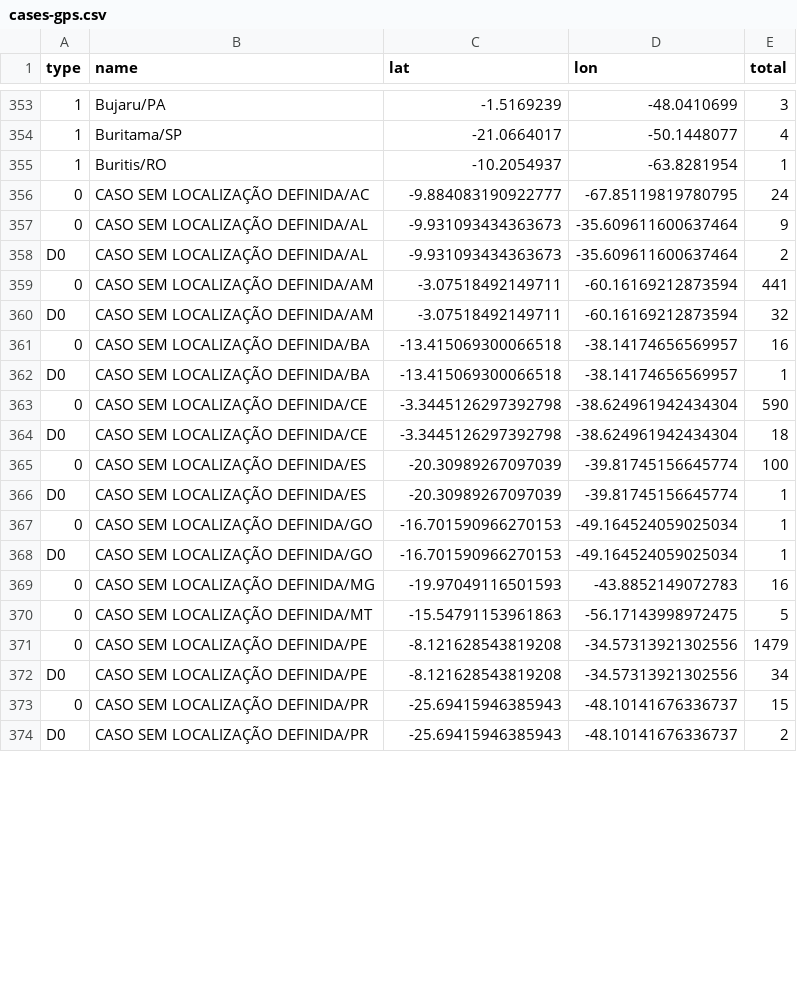
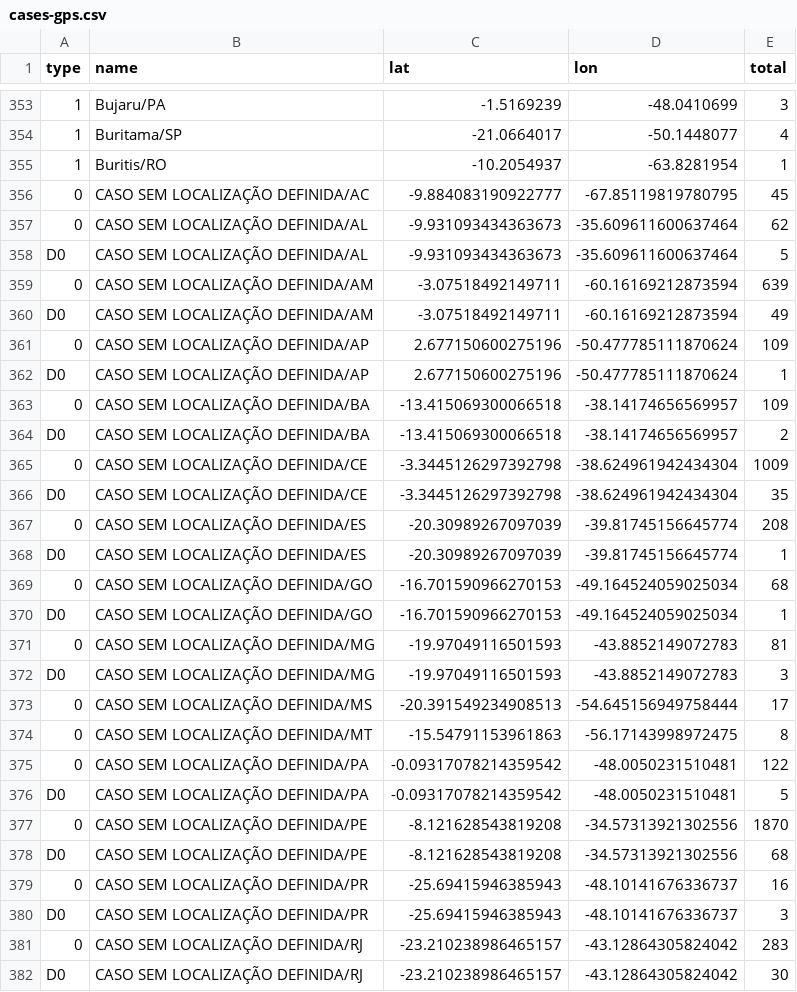
Before and after one commit to vdilego/covid19br, a CSV file: cases-gps.csv, drawn as a sheet; only a part is shown, gaps mark what is left out; addresses are those after the commit; the diff covers the shown part only; the diff names each change by its address in the sheet, - before the commit and + after, or states it on an @@ line.

```diff
--- a/cases-gps.csv
+++ b/cases-gps.csv
-E356 (total): 24
+E356 (total): 45
-E357 (total): 9
+E357 (total): 62
-E358 (total): 2
+E358 (total): 5
-E359 (total): 441
+E359 (total): 639
-E360 (total): 32
+E360 (total): 49
+row 361: 0 | CASO SEM LOCALIZAÇÃO DEFINIDA/AP | 2.677150600275196 | -50.477785111870624 | 109
+row 362: D0 | CASO SEM LOCALIZAÇÃO DEFINIDA/AP | 2.677150600275196 | -50.477785111870624 | 1
-E363 (total): 16
+E363 (total): 109
-E364 (total): 1
+E364 (total): 2
-E365 (total): 590
+E365 (total): 1009
-E366 (total): 18
+E366 (total): 35
-E367 (total): 100
+E367 (total): 208
-E369 (total): 1
+E369 (total): 68
-E371 (total): 16
+E371 (total): 81
+row 372: D0 | CASO SEM LOCALIZAÇÃO DEFINIDA/MG | -19.97049116501593 | -43.8852149072783 | 3
+row 373: 0 | CASO SEM LOCALIZAÇÃO DEFINIDA/MS | -20.391549234908513 | -54.645156949758444 | 17
-E374 (total): 5
+E374 (total): 8
+row 375: 0 | CASO SEM LOCALIZAÇÃO DEFINIDA/PA | -0.09317078214359542 | -48.0050231510481 | 122
+row 376: D0 | CASO SEM LOCALIZAÇÃO DEFINIDA/PA | -0.09317078214359542 | -48.0050231510481 | 5
-E377 (total): 1479
+E377 (total): 1870
-E378 (total): 34
+E378 (total): 68
-E379 (total): 15
+E379 (total): 16
-E380 (total): 2
+E380 (total): 3
+row 381: 0 | CASO SEM LOCALIZAÇÃO DEFINIDA/RJ | -23.210238986465157 | -43.12864305824042 | 283
+row 382: D0 | CASO SEM LOCALIZAÇÃO DEFINIDA/RJ | -23.210238986465157 | -43.12864305824042 | 30
```
Also changed, not shown: 3 added rows and 6 edited cells elsewhere in this file, cases-brazil-cities-time_changesOnly.csv, cases-brazil-cities.csv, 5 other files.
